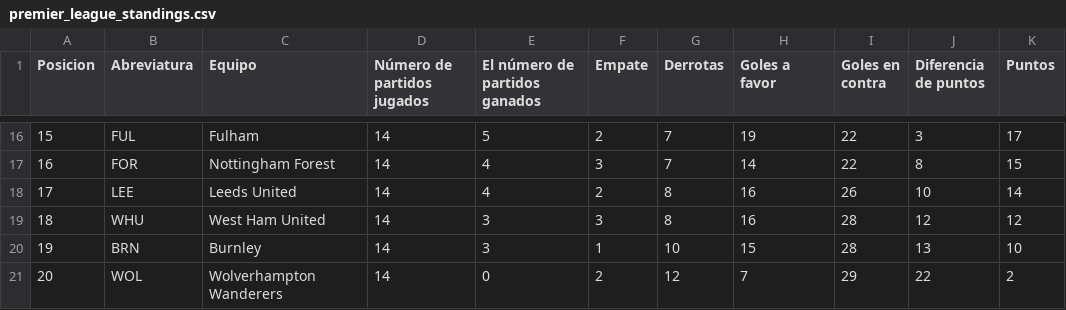
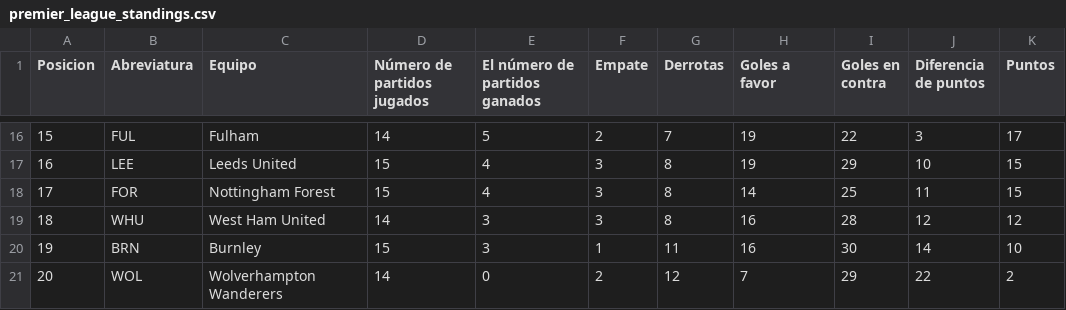
Before and after one commit to AndresPlazas19931504/scrapper-deportes-devops, a CSV file: data/premier_league_standings.csv, drawn as a sheet; only a part is shown, gaps mark what is left out; the diff covers the shown part only.

```diff
--- a/data/premier_league_standings.csv
+++ b/data/premier_league_standings.csv
@@ -16,6 +16,6 @@ Posicion,Abreviatura,Equipo,Número de partidos jugados,El número de partidos g
 15,FUL,Fulham,14,5,2,7,19,22,3,17
-16,FOR,Nottingham Forest,14,4,3,7,14,22,8,15
-17,LEE,Leeds United,14,4,2,8,16,26,10,14
+16,LEE,Leeds United,15,4,3,8,19,29,10,15
+17,FOR,Nottingham Forest,15,4,3,8,14,25,11,15
 18,WHU,West Ham United,14,3,3,8,16,28,12,12
-19,BRN,Burnley,14,3,1,10,15,28,13,10
+19,BRN,Burnley,15,3,1,11,16,30,14,10
 20,WOL,Wolverhampton Wanderers,14,0,2,12,7,29,22,2
```
Also changed, not shown: 97 edited cells elsewhere in this file.
